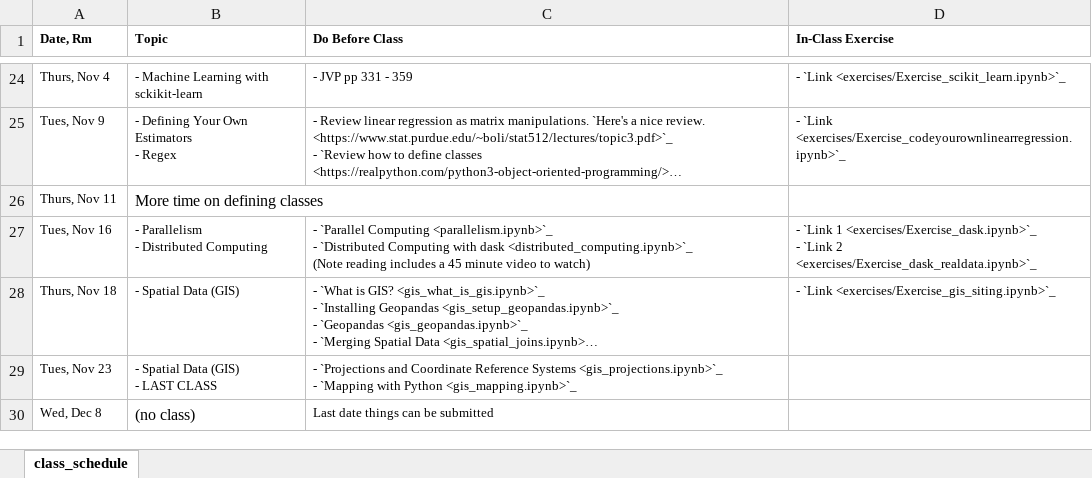
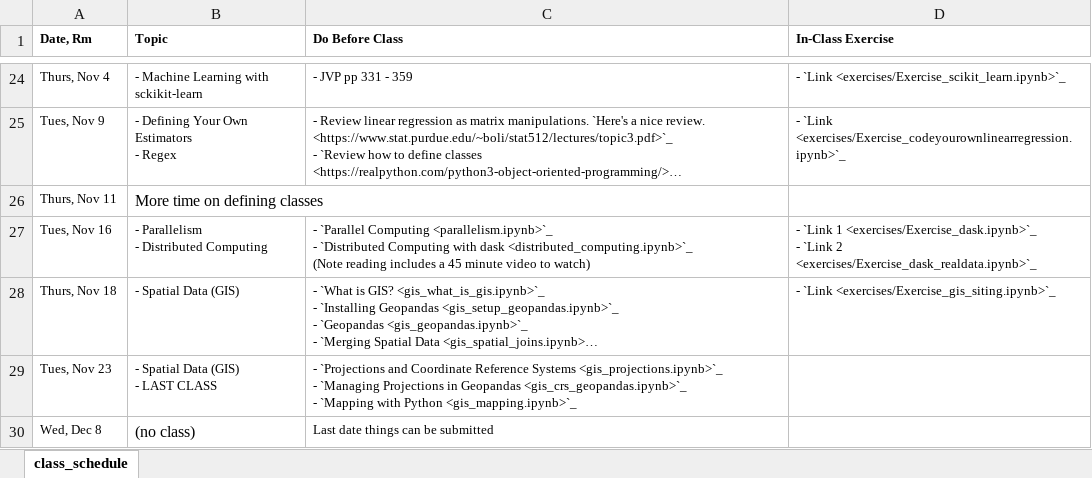
Before and after one commit to nickeubank/practicaldatascience_class, an Excel workbook: source/class_schedule_xlsx.xlsx, sheet class_schedule, drawn as a sheet; only a part is shown, gaps mark what is left out; long unchanged cells end in …; values as stored, in another font and other column widths than the file's, no borders; ↵ is a line break in a cell; the diff names each change by its address in the sheet, - before the commit and + after, or states it on an @@ line.

Commit message:
crs in geopandas

```diff
--- a/source/class_schedule_xlsx.xlsx (sheet class_schedule)
+++ b/source/class_schedule_xlsx.xlsx (sheet class_schedule)
-C29 (Do Before Class): …<gis_projections.ipynb>`_ ↵ - `Mapping with…
+C29 (Do Before Class): …<gis_projections.ipynb>`_ ↵ - `Managing Projections in Geopandas <gis_crs_geopandas.ipynb>`_ ↵ - `Mapping with…
```
Also changed, not shown: 50 other files.
